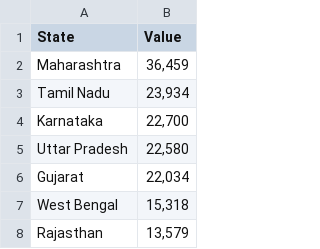
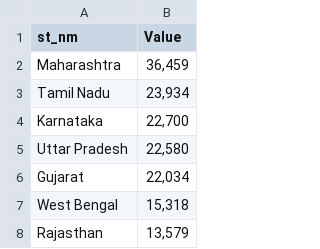
Before and after one commit to james-pearson1/james-pearson1.github.io, a CSV file: portfolio_tasks/India_State_Data.csv, drawn as a sheet; only a part is shown.

Commit message:
Update India_State_Data.csv

```diff
--- a/portfolio_tasks/India_State_Data.csv
+++ b/portfolio_tasks/India_State_Data.csv
@@ -1,2 +1,2 @@
-State,Value
+st_nm,Value
 Maharashtra,"36,459"
```
